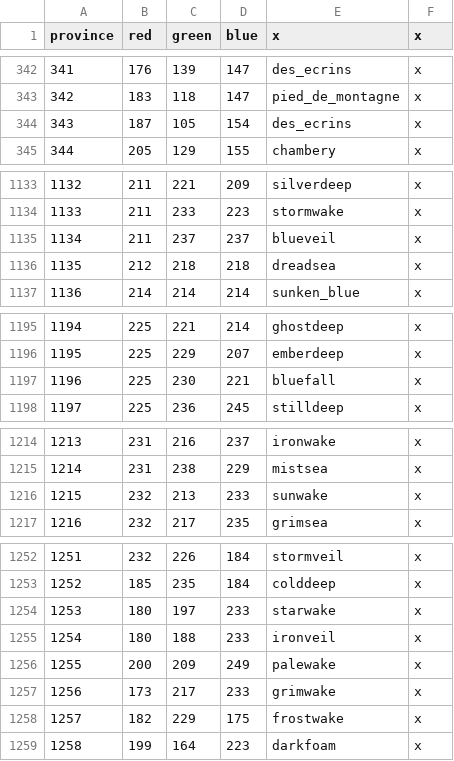
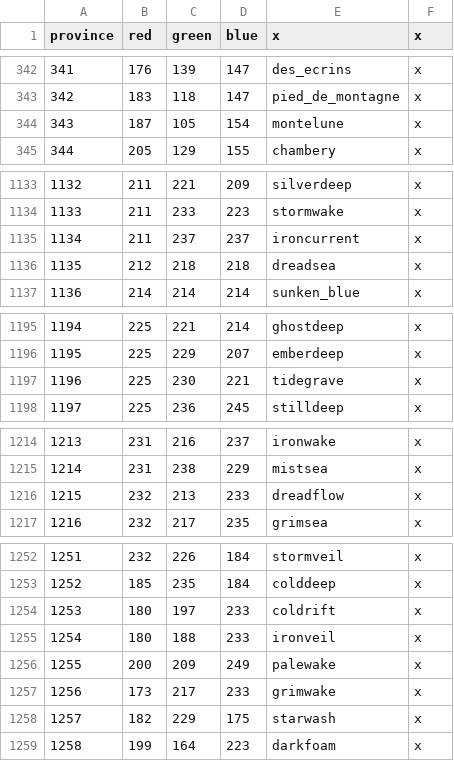
Before and after one commit to Federico-CM/ck2_mod, a CSV file: regalia_reborn/map/definition.csv, drawn as a sheet; only a part is shown, gaps mark what is left out.

```diff
--- a/regalia_reborn/map/definition.csv
+++ b/regalia_reborn/map/definition.csv
@@ -343,3 +343,3 @@ province;red;green;blue;x;x
 342;183;118;147;pied_de_montagne;x
-343;187;105;154;des_ecrins;x
+343;187;105;154;montelune;x
 344;205;129;155;chambery;x
@@ -1134,3 +1134,3 @@ province;red;green;blue;x;x
 1133;211;233;223;stormwake;x
-1134;211;237;237;blueveil;x
+1134;211;237;237;ironcurrent;x
 1135;212;218;218;dreadsea;x
@@ -1196,3 +1196,3 @@ province;red;green;blue;x;x
 1195;225;229;207;emberdeep;x
-1196;225;230;221;bluefall;x
+1196;225;230;221;tidegrave;x
 1197;225;236;245;stilldeep;x
@@ -1215,3 +1215,3 @@ province;red;green;blue;x;x
 1214;231;238;229;mistsea;x
-1215;232;213;233;sunwake;x
+1215;232;213;233;dreadflow;x
 1216;232;217;235;grimsea;x
@@ -1253,3 +1253,3 @@ province;red;green;blue;x;x
 1252;185;235;184;colddeep;x
-1253;180;197;233;starwake;x
+1253;180;197;233;coldrift;x
 1254;180;188;233;ironveil;x
@@ -1257,3 +1257,3 @@ province;red;green;blue;x;x
 1256;173;217;233;grimwake;x
-1257;182;229;175;frostwake;x
+1257;182;229;175;starwash;x
 1258;199;164;223;darkfoam;x
```
Also changed, not shown: regalia_reborn/localisation/rr_titles.csv, 6 other files.
